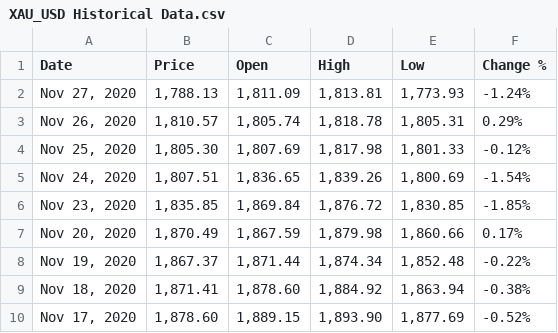
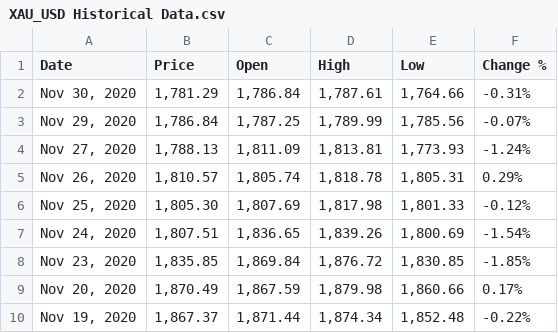
Before and after one commit to dylanjean/Final-Project, a CSV file: resources/XAU_USD Historical Data.csv, drawn as a sheet; only a part is shown; the shorter side is filled out with more unchanged rows.

```diff
--- a/resources/XAU_USD Historical Data.csv
+++ b/resources/XAU_USD Historical Data.csv
@@ -1,2 +1,4 @@
 "Date","Price","Open","High","Low","Change %"
+"Nov 30, 2020","1,781.29","1,786.84","1,787.61","1,764.66","-0.31%"
+"Nov 29, 2020","1,786.84","1,787.25","1,789.99","1,785.56","-0.07%"
 "Nov 27, 2020","1,788.13","1,811.09","1,813.81","1,773.93","-1.24%"
```
Also changed, not shown: 14 other files.
